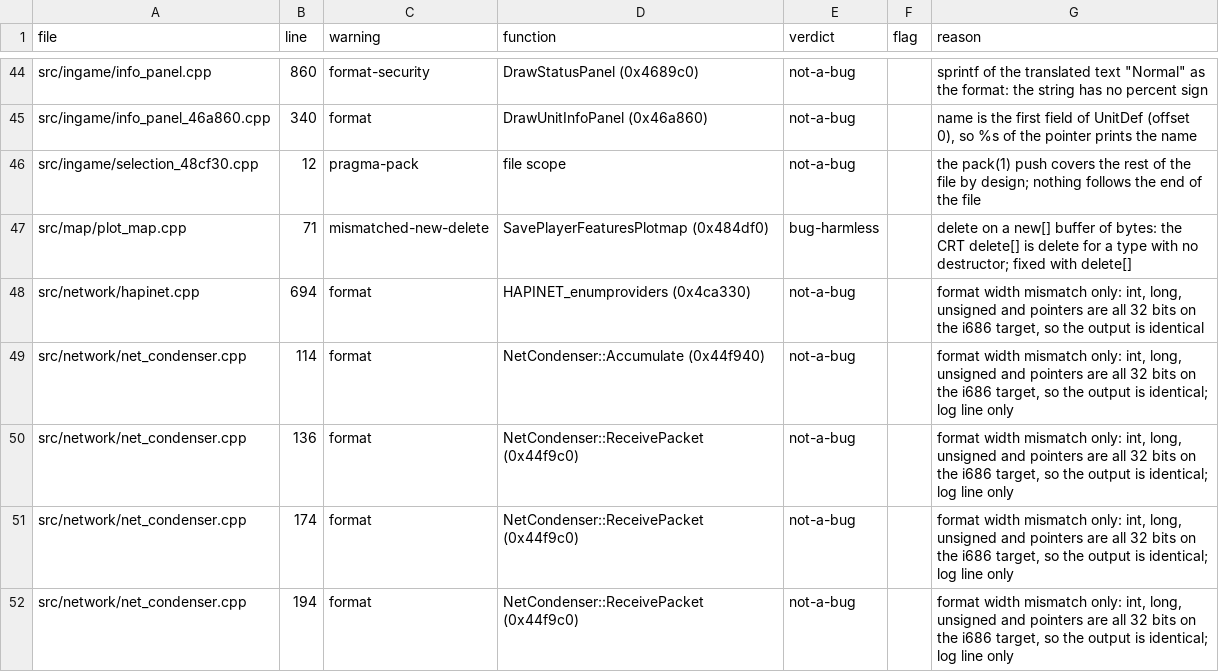
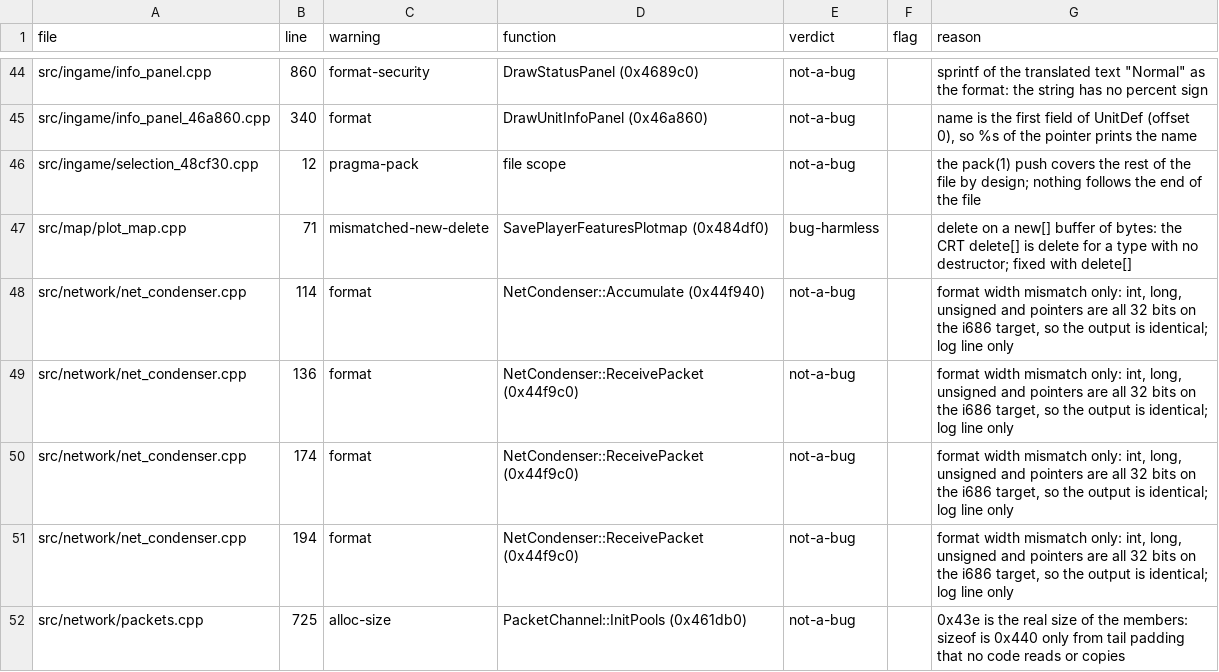
Before and after one commit to Thaldren-Archive-Forks/byte-tactics-moddable, a CSV file: data/quirk_candidates.csv, drawn as a sheet; only a part is shown, gaps mark what is left out; the shorter side is filled out with more unchanged rows; the diff names each change by its address in the sheet, - before the commit and + after, or states it on an @@ line.

```diff
--- a/data/quirk_candidates.csv
+++ b/data/quirk_candidates.csv
-row 48: src/network/hapinet.cpp | 694 | format | HAPINET_enumproviders (0x4ca330) | not-a-bug |  | format width mismatch only: int, long, unsigned and pointers are all 32 bits on the i686 target, so the output is identical
```
Also changed, not shown: data/crt_calls.csv.
